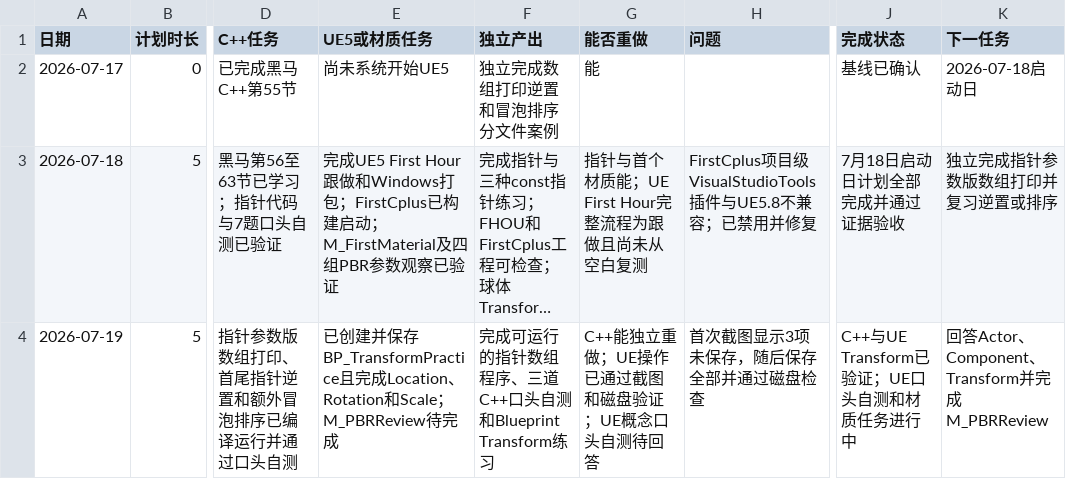
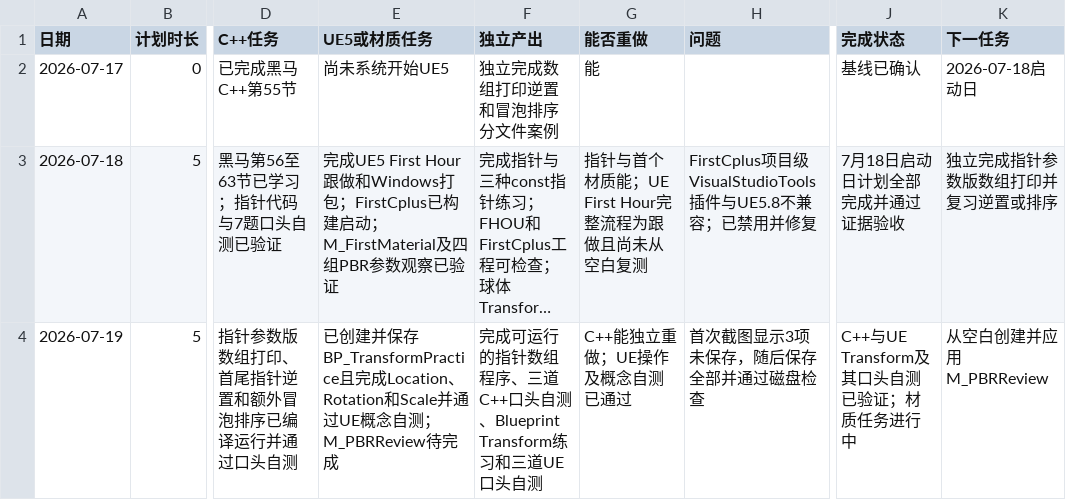
Before and after one commit to youzekun/technical-art-learning-2026, a CSV file: 记录/每日进度.csv, drawn as a sheet; only a part is shown, gaps mark what is left out; long unchanged cells end in …; the diff names each change by its address in the sheet, - before the commit and + after, or states it on an @@ line.

```diff
--- a/记录/每日进度.csv
+++ b/记录/每日进度.csv
-E4 (UE5或材质任务): …和Scale；M_PBRReview…
+E4 (UE5或材质任务): …和Scale并通过UE概念自测；M_PBRReview…
-F4 (独立产出): …口头自测和Blueprint Transform练习
+F4 (独立产出): …口头自测、Blueprint Transform练习和三道UE口头自测
-G4 (能否重做): C++能独立重做；UE操作已通过截图和磁盘验证；UE概念口头自测待回答
+G4 (能否重做): C++能独立重做；UE操作及概念自测已通过
-J4 (完成状态): C++与UE Transform已验证；UE口头自测和材质任务进行中
+J4 (完成状态): C++与UE Transform及其口头自测已验证；材质任务进行中
-K4 (下一任务): 回答Actor、Component、Transform并完成M_PBRReview
+K4 (下一任务): 从空白创建并应用M_PBRReview
```
Also changed, not shown: 5 other files.
